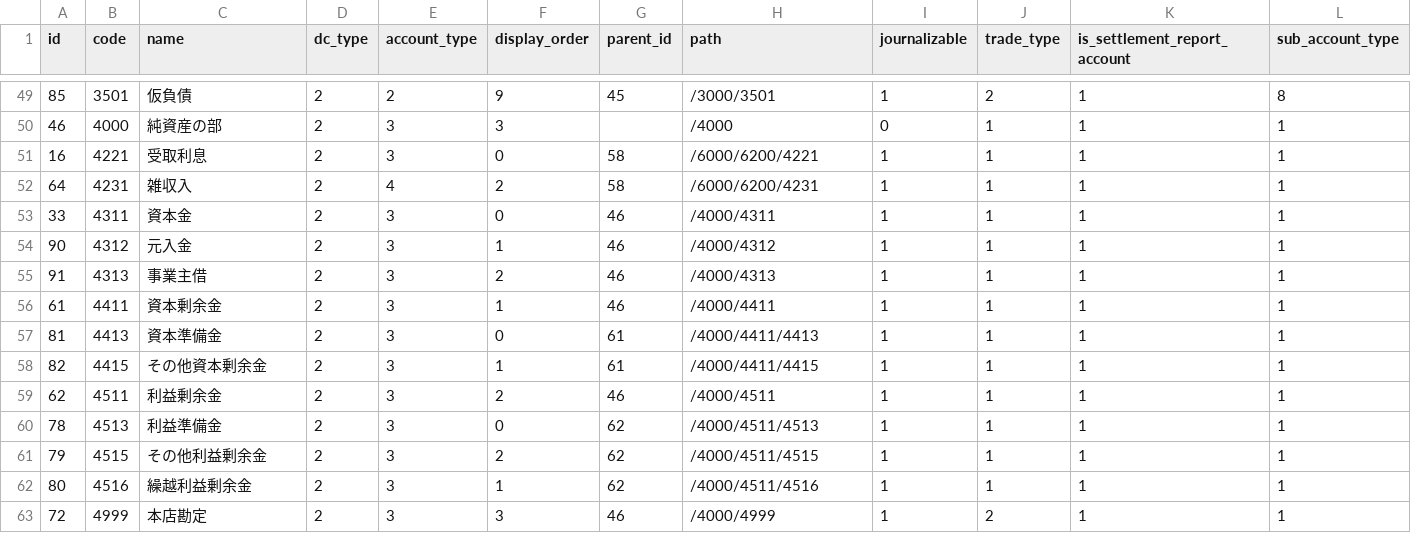
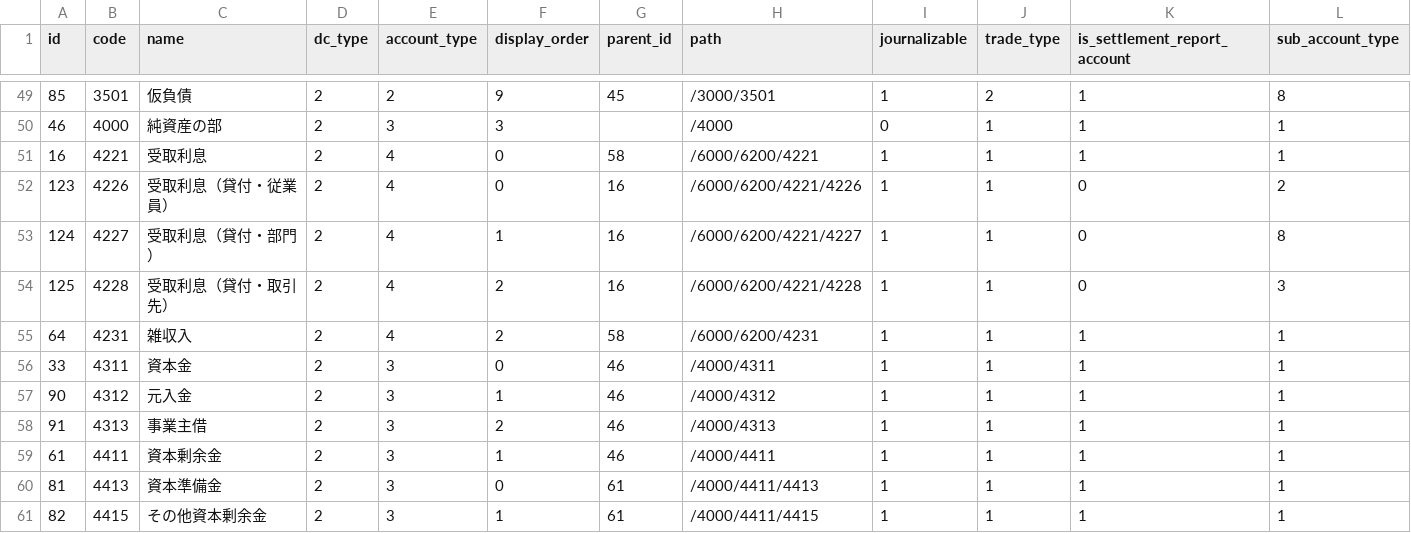
Before and after one commit to hybitz/hyacc, a CSV file: config/first_boot/accounts.csv, drawn as a sheet; only a part is shown, gaps mark what is left out; the shorter side is filled out with more unchanged rows; rows hold the shown columns only; the diff names each change by its address in the sheet, - before the commit and + after, or states it on an @@ line.

Commit message:
refs #318 貸付内訳用の受取利息科目（4226〜4228）を追加し 4221 を収益に修正する ｰ 4221 の account_type 修正と 4226〜4228 追加の migrate を追加。 - 受取利息関連の定数を hyacc_const に追加し first_boot / test の accounts.csv を同期する

```diff
--- a/config/first_boot/accounts.csv
+++ b/config/first_boot/accounts.csv
-E51 (account_type): 3
+E51 (account_type): 4
+row 52: 123 | 4226 | 受取利息（貸付・従業員） | 2 | 4 | 0 | 16 | /6000/6200/4221/4226 | 1 | 1 | 0 | 2
+row 53: 124 | 4227 | 受取利息（貸付・部門） | 2 | 4 | 1 | 16 | /6000/6200/4221/4227 | 1 | 1 | 0 | 8
+row 54: 125 | 4228 | 受取利息（貸付・取引先） | 2 | 4 | 2 | 16 | /6000/6200/4221/4228 | 1 | 1 | 0 | 3
```
Also changed, not shown: 7 other files.
